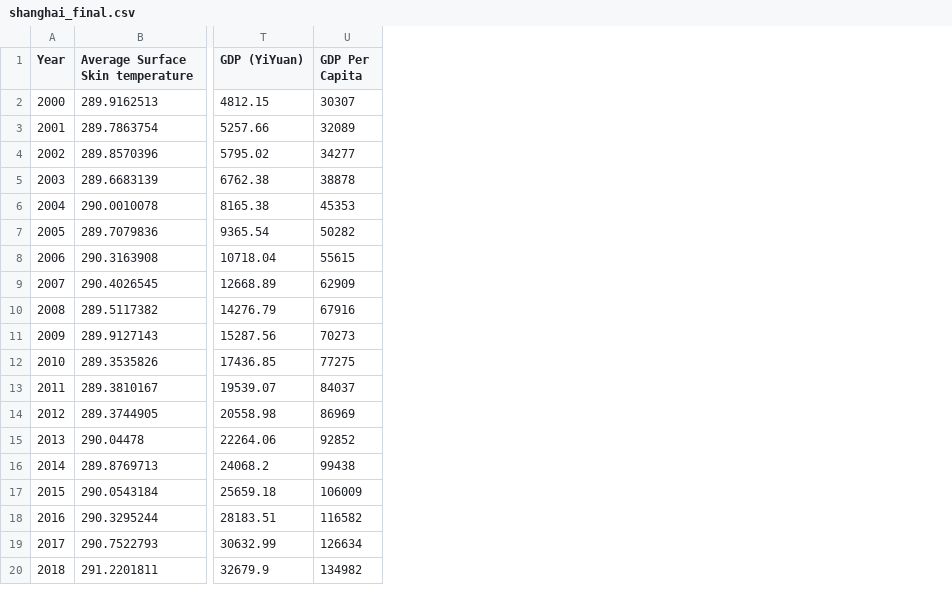
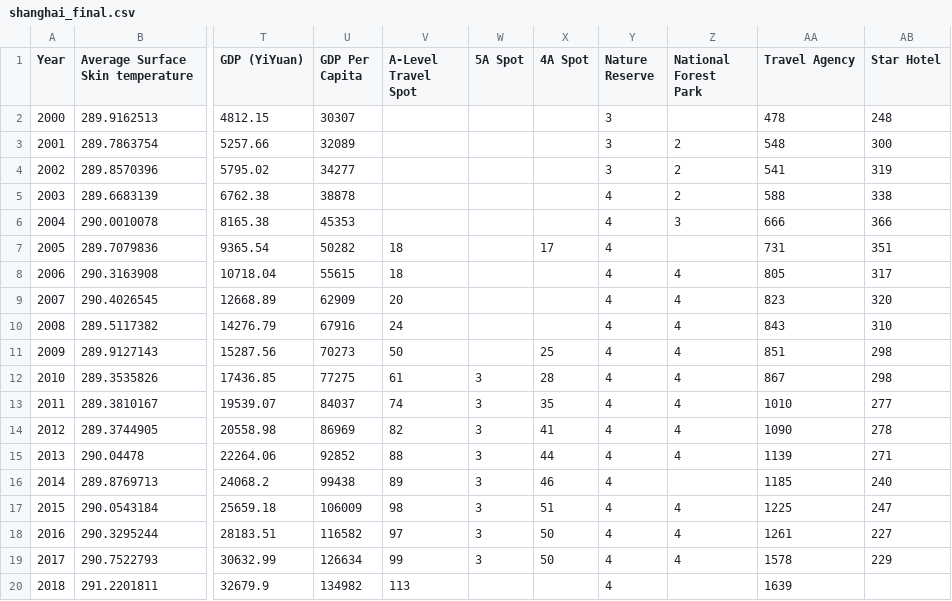
Before and after one commit to xuyou1999/DURF_climate_data, a CSV file: final_sheet/shanghai_final.csv, drawn as a sheet; only a part is shown, gaps mark what is left out; the diff names each change by its address in the sheet, - before the commit and + after, or states it on an @@ line.

```diff
--- a/final_sheet/shanghai_final.csv
+++ b/final_sheet/shanghai_final.csv
+column V (A-Level Travel Spot), rows 7-20: 18 | 18 | 20 | 24 | 50 | 61 | 74 | 82 | 88 | 89 | 98 | 97 | 99 | 113
+column W (5A Spot), rows 12-19: all 3
+column X (4A Spot), rows 7-19: 17 |  |  |  | 25 | 28 | 35 | 41 | 44 | 46 | 51 | 50 | 50
+column Y (Nature Reserve), rows 2-20: 3 | 3 | 3 | 4 | 4 | 4 | 4 | 4 | 4 | 4 | 4 | 4 | 4 | 4 | 4 | 4 | 4 | 4 | 4
+column Z (National Forest Park), rows 3-19: 2 | 2 | 2 | 3 |  | 4 | 4 | 4 | 4 | 4 | 4 | 4 | 4 |  | 4 | 4 | 4
+column AA (Travel Agency), rows 2-20: 478 | 548 | 541 | 588 | 666 | 731 | 805 | 823 | 843 | 851 | 867 | 1010 | 1090 | 1139 | 1185 | 1225 | 1261 | 1578 | 1639
+column AB (Star Hotel), rows 2-19: 248 | 300 | 319 | 338 | 366 | 351 | 317 | 320 | 310 | 298 | 298 | 277 | 278 | 271 | 240 | 247 | 227 | 229
```
Also changed, not shown: final_sheet/hangzhou_final.csv, final_sheet/hefei_final.csv, 5 other files.
